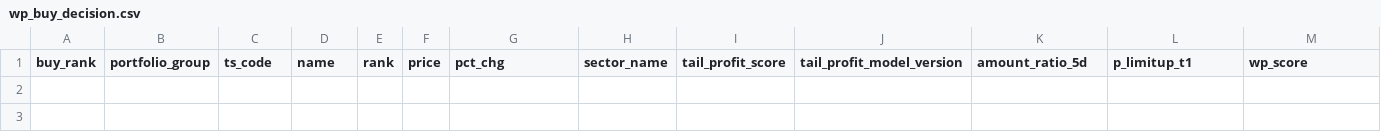
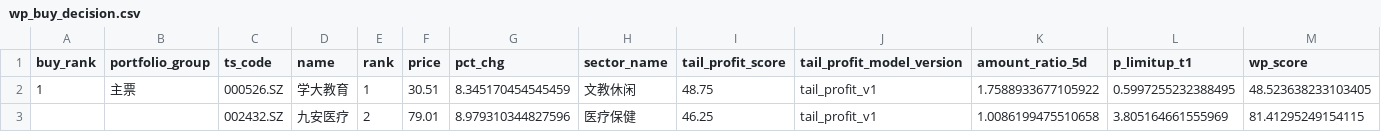
Before and after one commit to njedu2023-prog/WP, a CSV file: outputs/csv/wp_buy_decision.csv, drawn as a sheet; only a part is shown; rows hold the shown columns only; the diff names each change by its address in the sheet, - before the commit and + after, or states it on an @@ line.

```diff
--- a/outputs/csv/wp_buy_decision.csv
+++ b/outputs/csv/wp_buy_decision.csv
+row 2: 1 | 主票 | 000526.SZ | 学大教育 | 1 | 30.51 | 8.345170454545459 | 文教休闲 | 48.75 | tail_profit_v1 | 1.7588933677105922 | 0.5997255232388495 | 48.523638233103405
+row 3:  |  | 002432.SZ | 九安医疗 | 2 | 79.01 | 8.979310344827596 | 医疗保健 | 46.25 | tail_profit_v1 | 1.0086199475510658 | 3.805164661555969 | 81.41295249154115
```
Also changed, not shown: data/direct/latest/wp_latest_rank_input.csv, outputs/csv/wp_full_rank.csv, 19 other files.
